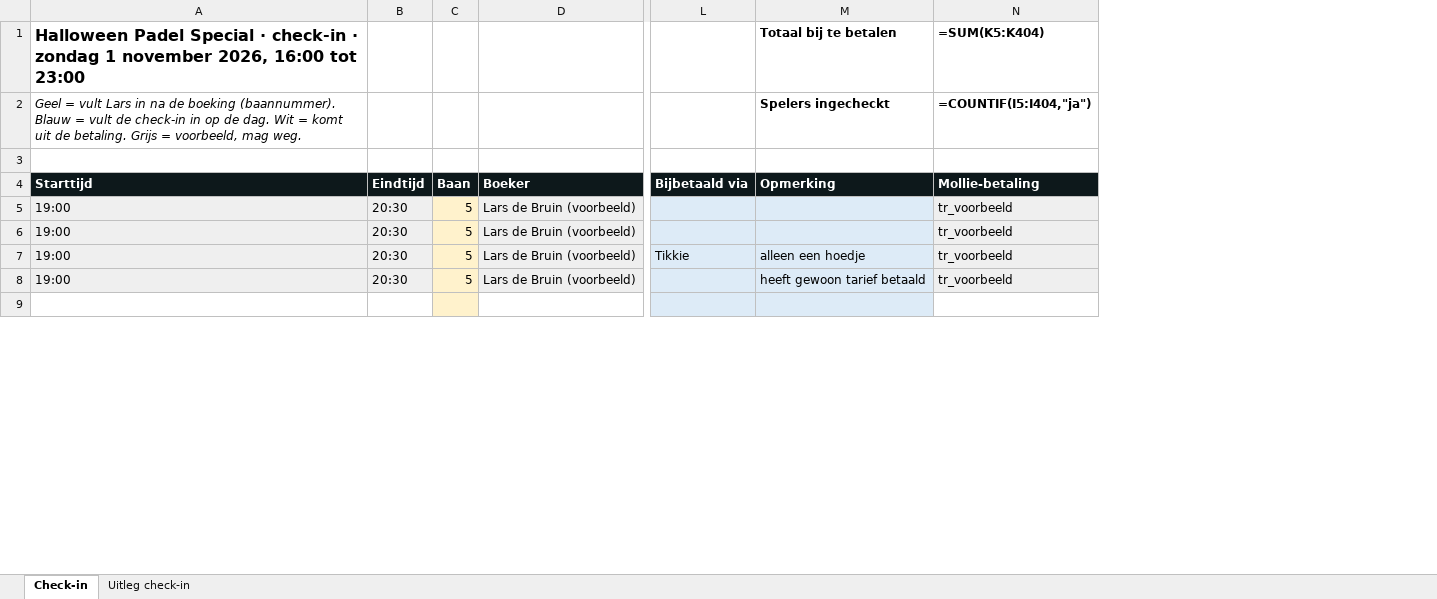
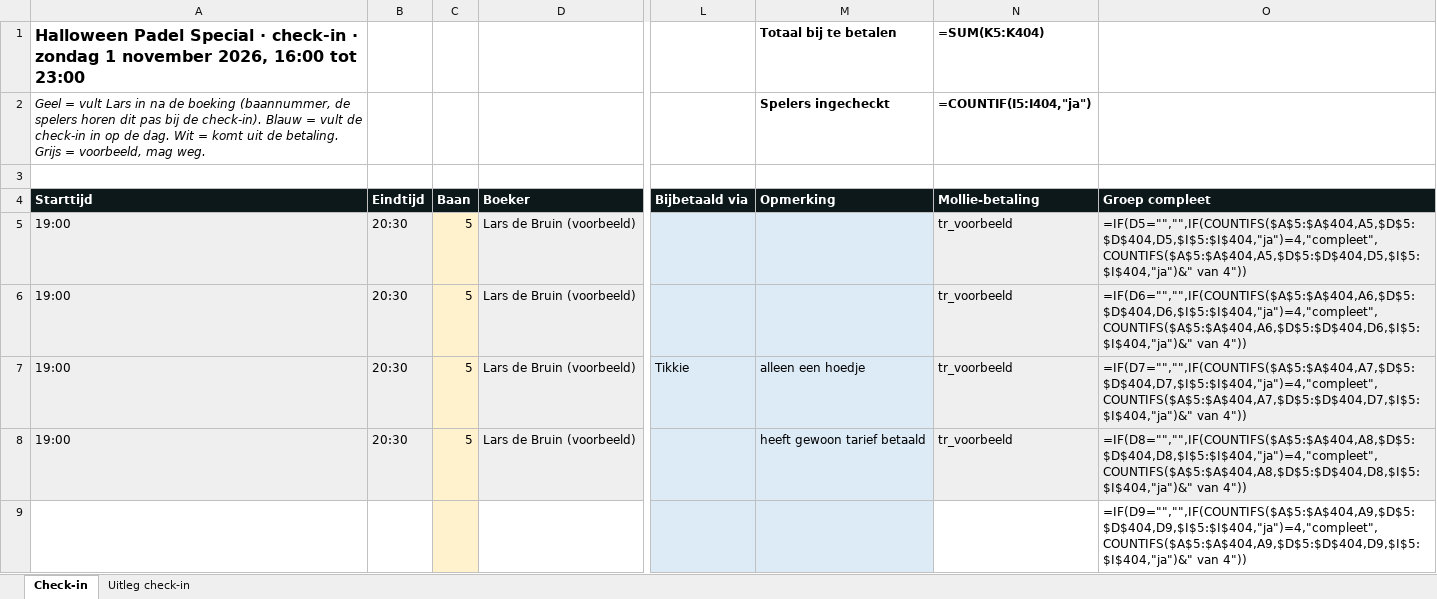
Before and after one commit to ldebruinlars/Event-cliniqs-poort-Padel, an Excel workbook: events/2026-halloween-padel/checkin/halloween-checkin-lijst.xlsx, sheet Check-in, drawn as a sheet; only a part is shown, gaps mark what is left out; values as stored, in another font and other column widths than the file's, no borders; formulas without a stored value are shown as written; conditional formats not drawn; the diff names each change by its address in the sheet, - before the commit and + after, or states it on an @@ line.

```diff
--- a/events/2026-halloween-padel/checkin/halloween-checkin-lijst.xlsx (sheet Check-in)
+++ b/events/2026-halloween-padel/checkin/halloween-checkin-lijst.xlsx (sheet Check-in)
+column O, rows 4-9: Groep compleet | =IF(D5="","",IF(COUNTIFS($A$5:$A$404,A5,$D$5:$D$404,D5,$I$5:$I$404,"ja")=4,"compleet",COUNTIFS($A$5:$A$404,A5,$D$5:$D$404,D5,$I$5:$I$404,"ja")&" van 4")) | =IF(D6="","",IF(COUNTIFS($A$5:$A$404,A6,$D$5:$D$404,D6,$I$5:$I$404,"ja")=4,"compleet",COUNTIFS($A$5:$A$404,A6,$D$5:$D$404,D6,$I$5:$I$404,"ja")&" van 4")) | =IF(D7="","",IF(COUNTIFS($A$5:$A$404,A7,$D$5:$D$404,D7,$I$5:$I$404,"ja")=4,"compleet",COUNTIFS($A$5:$A$404,A7,$D$5:$D$404,D7,$I$5:$I$404,"ja")&" van 4")) | =IF(D8="","",IF(COUNTIFS($A$5:$A$404,A8,$D$5:$D$404,D8,$I$5:$I$404,"ja")=4,"compleet",COUNTIFS($A$5:$A$404,A8,$D$5:$D$404,D8,$I$5:$I$404,"ja")&" van 4")) | =IF(D9="","",IF(COUNTIFS($A$5:$A$404,A9,$D$5:$D$404,D9,$I$5:$I$404,"ja")=4,"compleet",COUNTIFS($A$5:$A$404,A9,$D$5:$D$404,D9,$I$5:$I$404,"ja")&" van 4"))
-A2: …de boeking (baannummer). Blauw =…
+A2: …de boeking (baannummer, de spelers horen dit pas bij de check-in). Blauw =…
```
Also changed, not shown: sheet Uitleg check-in, 4 other files.
